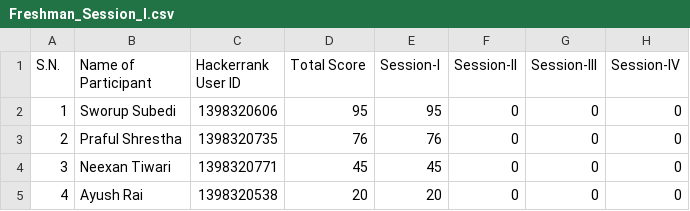
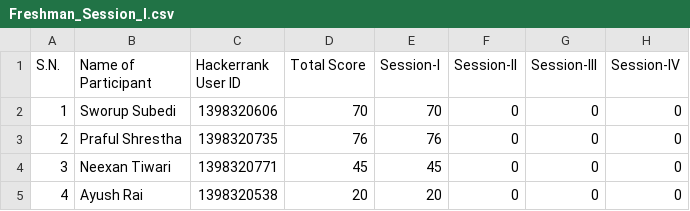
Before and after one commit to gdsc-ulm-max/GDSC-Website-fixed, a CSV file: src/CodeClashData/Freshman_Session_I.csv, drawn as a sheet.

Commit message:
Updated data

```diff
--- a/src/CodeClashData/Freshman_Session_I.csv
+++ b/src/CodeClashData/Freshman_Session_I.csv
@@ -1,3 +1,3 @@
 S.N.,Name of Participant,Hackerrank User ID,Total Score,Session-I,Session-II,Session-III,Session-IV
-1,Sworup Subedi,1398320606,95,95,0,0,0
+1,Sworup Subedi,1398320606,70,70,0,0,0
 2,Praful Shrestha,1398320735,76,76,0,0,0
```
